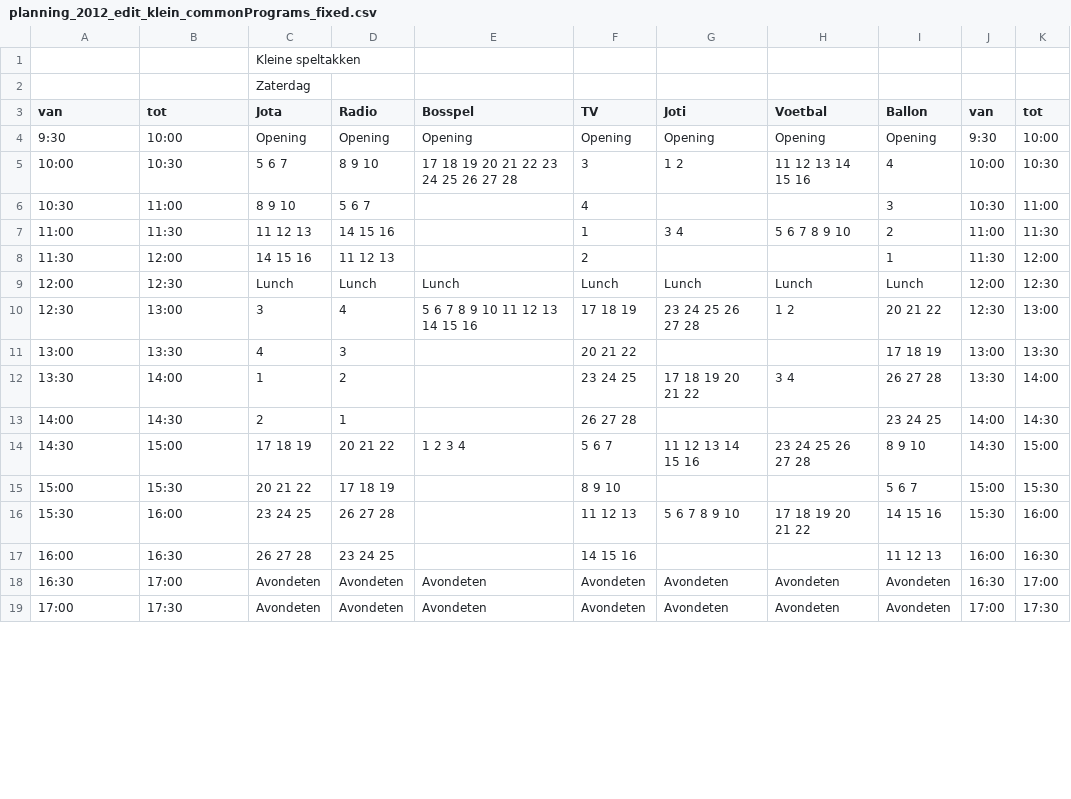
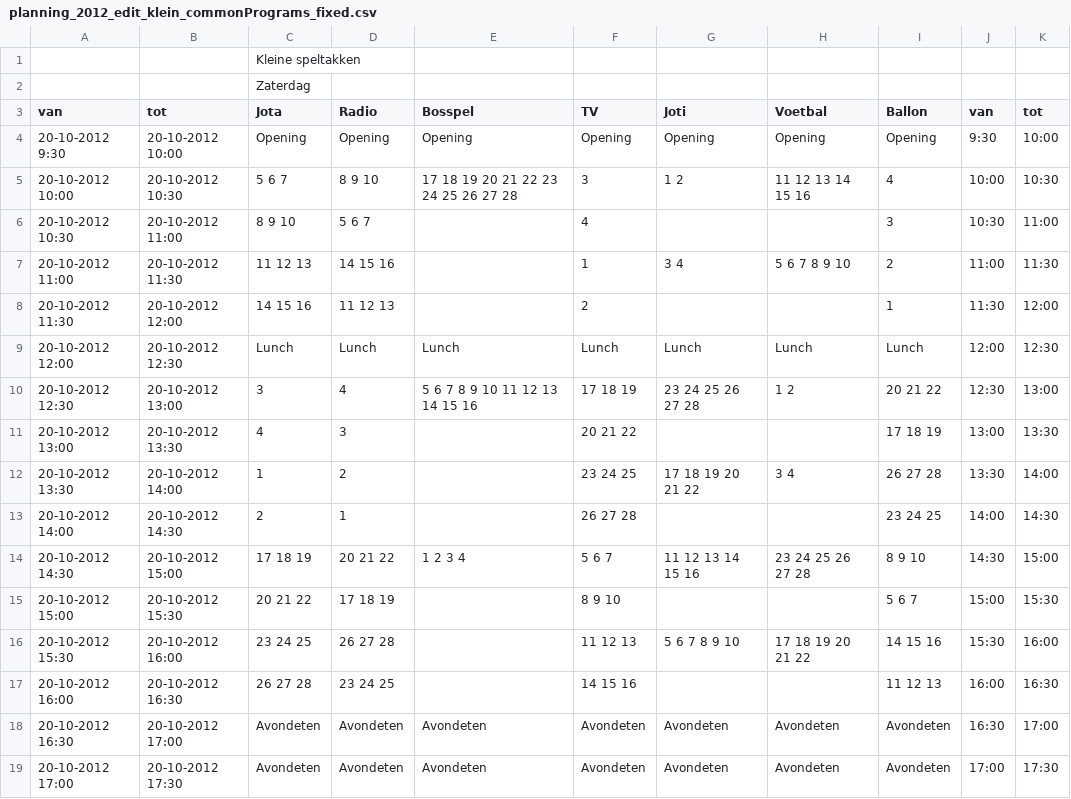
Before and after one commit to LoyVanBeek/pyQrJotari, a CSV file: data/planning_2012_edit_klein_commonPrograms_fixed.csv, drawn as a sheet; only a part is shown; the diff covers the shown part only.

Commit message:
Can now succesfully query the csv-saved version of Annemarie's layout, after common programs have been filled in by hand

```diff
--- a/data/planning_2012_edit_klein_commonPrograms_fixed.csv
+++ b/data/planning_2012_edit_klein_commonPrograms_fixed.csv
@@ -3,17 +3,17 @@
 "van","tot","Jota","Radio","Bosspel","TV","Joti","Voetbal","Ballon","van","tot"
-9:30,10:00,"Opening","Opening","Opening","Opening","Opening","Opening","Opening",9:30,10:00
-10:00,10:30,"5 6 7","8 9 10","17 18 19 20 21 22 23 24 25 26 27 28",3,"1 2","11 12 13 14 15 16",4,10:00,10:30
-10:30,11:00,"8 9 10","5 6 7",,4,,,3,10:30,11:00
-11:00,11:30,"11 12 13","14 15 16",,1,"3 4","5 6 7 8 9 10",2,11:00,11:30
-11:30,12:00,"14 15 16","11 12 13",,2,,,1,11:30,12:00
-12:00,12:30,"Lunch","Lunch","Lunch","Lunch","Lunch","Lunch","Lunch",12:00,12:30
-12:30,13:00,3,4,"5 6 7 8 9 10 11 12 13 14 15 16","17 18 19","23 24 25 26 27 28","1 2","20 21 22",12:30,13:00
-13:00,13:30,4,3,,"20 21 22",,,"17 18 19",13:00,13:30
-13:30,14:00,1,2,,"23 24 25","17 18 19 20 21 22","3 4","26 27 28",13:30,14:00
-14:00,14:30,2,1,,"26 27 28",,,"23 24 25",14:00,14:30
-14:30,15:00,"17 18 19","20 21 22","1 2 3 4","5 6 7","11 12 13 14 15 16","23 24 25 26 27 28","8 9 10",14:30,15:00
-15:00,15:30,"20 21 22","17 18 19",,"8 9 10",,,"5 6 7",15:00,15:30
-15:30,16:00,"23 24 25","26 27 28",,"11 12 13","5 6 7 8 9 10","17 18 19 20 21 22","14 15 16",15:30,16:00
-16:00,16:30,"26 27 28","23 24 25",,"14 15 16",,,"11 12 13",16:00,16:30
-16:30,17:00,"Avondeten","Avondeten","Avondeten","Avondeten","Avondeten","Avondeten","Avondeten",16:30,17:00
-17:00,17:30,"Avondeten","Avondeten","Avondeten","Avondeten","Avondeten","Avondeten","Avondeten",17:00,17:30
+20-10-2012 9:30,20-10-2012 10:00,"Opening","Opening","Opening","Opening","Opening","Opening","Opening",9:30,10:00
+20-10-2012 10:00,20-10-2012 10:30,"5 6 7","8 9 10","17 18 19 20 21 22 23 24 25 26 27 28",3,"1 2","11 12 13 14 15 16",4,10:00,10:30
+20-10-2012 10:30,20-10-2012 11:00,"8 9 10","5 6 7",,4,,,3,10:30,11:00
+20-10-2012 11:00,20-10-2012 11:30,"11 12 13","14 15 16",,1,"3 4","5 6 7 8 9 10",2,11:00,11:30
+20-10-2012 11:30,20-10-2012 12:00,"14 15 16","11 12 13",,2,,,1,11:30,12:00
+20-10-2012 12:00,20-10-2012 12:30,"Lunch","Lunch","Lunch","Lunch","Lunch","Lunch","Lunch",12:00,12:30
+20-10-2012 12:30,20-10-2012 13:00,3,4,"5 6 7 8 9 10 11 12 13 14 15 16","17 18 19","23 24 25 26 27 28","1 2","20 21 22",12:30,13:00
+20-10-2012 13:00,20-10-2012 13:30,4,3,,"20 21 22",,,"17 18 19",13:00,13:30
+20-10-2012 13:30,20-10-2012 14:00,1,2,,"23 24 25","17 18 19 20 21 22","3 4","26 27 28",13:30,14:00
+20-10-2012 14:00,20-10-2012 14:30,2,1,,"26 27 28",,,"23 24 25",14:00,14:30
+20-10-2012 14:30,20-10-2012 15:00,"17 18 19","20 21 22","1 2 3 4","5 6 7","11 12 13 14 15 16","23 24 25 26 27 28","8 9 10",14:30,15:00
+20-10-2012 15:00,20-10-2012 15:30,"20 21 22","17 18 19",,"8 9 10",,,"5 6 7",15:00,15:30
+20-10-2012 15:30,20-10-2012 16:00,"23 24 25","26 27 28",,"11 12 13","5 6 7 8 9 10","17 18 19 20 21 22","14 15 16",15:30,16:00
+20-10-2012 16:00,20-10-2012 16:30,"26 27 28","23 24 25",,"14 15 16",,,"11 12 13",16:00,16:30
+20-10-2012 16:30,20-10-2012 17:00,"Avondeten","Avondeten","Avondeten","Avondeten","Avondeten","Avondeten","Avondeten",16:30,17:00
+20-10-2012 17:00,20-10-2012 17:30,"Avondeten","Avondeten","Avondeten","Avondeten","Avondeten","Avondeten","Avondeten",17:00,17:30
```
Also changed, not shown: 60 edited cells elsewhere in this file, 3 other files.
